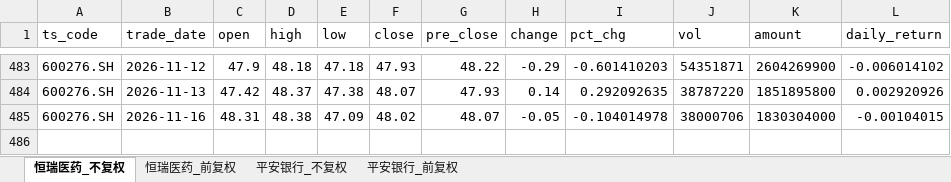
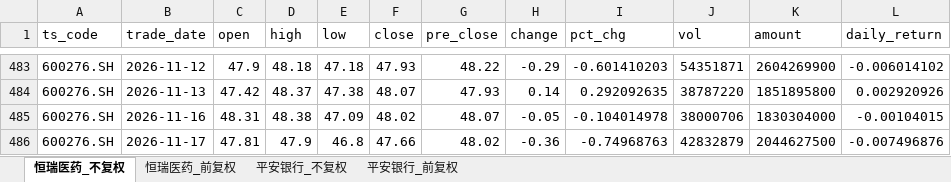
Before and after one commit to Nine1ukiyowayume/ba_agent, an Excel workbook: stock_data.xlsx, sheet 恒瑞医药_不复权, drawn as a sheet; only a part is shown, gaps mark what is left out; values as stored, in another font and other column widths than the file's, no borders; the diff names each change by its address in the sheet, - before the commit and + after, or states it on an @@ line.

```diff
--- a/stock_data.xlsx (sheet 恒瑞医药_不复权)
+++ b/stock_data.xlsx (sheet 恒瑞医药_不复权)
+row 486: 600276.SH | 2026-11-17 | 47.81 | 47.9 | 46.8 | 47.66 | 48.02 | -0.36 | -0.74968763 | 42832879 | 2044627500 | -0.007496876
```
Also changed, not shown: sheet 平安银行_不复权, sheet 恒瑞医药_前复权, sheet 平安银行_前复权, 1 other file.
